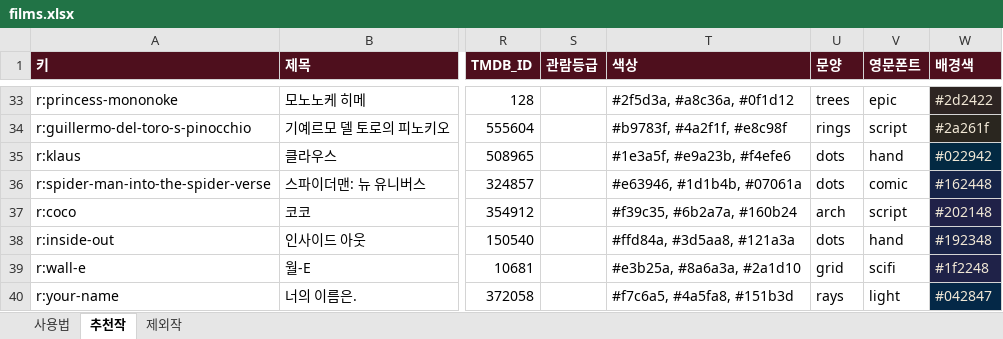
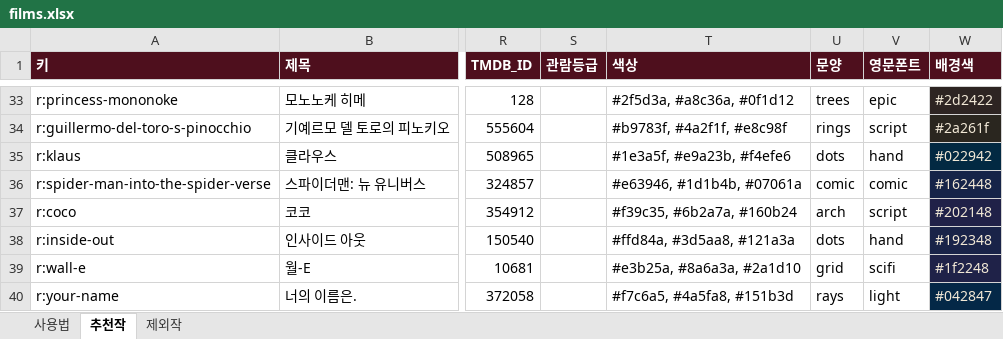
Before and after one commit to kdw123487-arch/MYMOVIESTAR, an Excel workbook: data/films.xlsx, sheet 추천작, drawn as a sheet; only a part is shown, gaps mark what is left out; values as stored, in another font and other column widths than the file's, no borders; the diff names each change by its address in the sheet, - before the commit and + after, or states it on an @@ line.

```diff
--- a/data/films.xlsx (sheet 추천작)
+++ b/data/films.xlsx (sheet 추천작)
-U36 (문양): dots
+U36 (문양): comic
```
Also changed, not shown: 3 other files.
